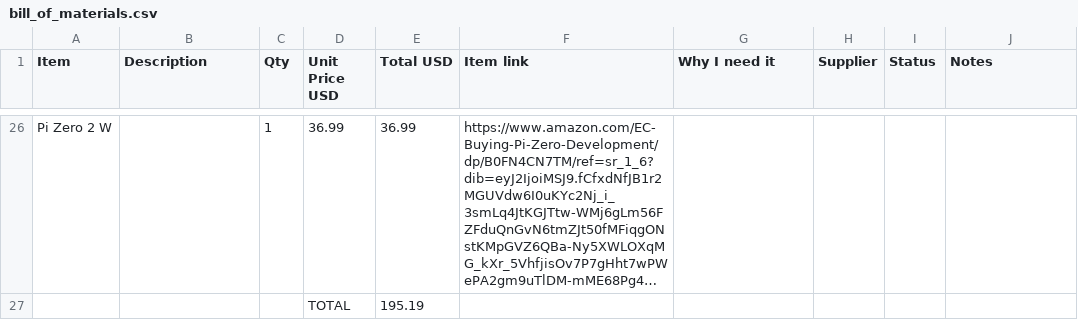
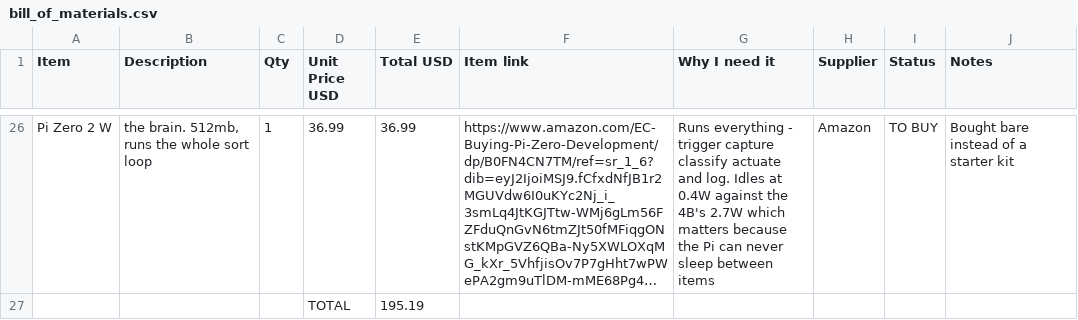
Before and after one commit to DagaVedant/SmartBin, a CSV file: bill_of_materials.csv, drawn as a sheet; only a part is shown, gaps mark what is left out; long unchanged cells end in …; the diff covers the shown part only; the diff names each change by its address in the sheet, - before the commit and + after, or states it on an @@ line.

Commit message:
updating the BOM again

```diff
--- a/bill_of_materials.csv
+++ b/bill_of_materials.csv
-B26 (Description): (empty)
+B26 (Description): the brain. 512mb, runs the whole sort loop
-G26 (Why I need it): (empty)
+G26 (Why I need it): Runs everything - trigger capture classify actuate and log. Idles at 0.4W against the 4B's 2.7W which matters because the Pi can never sleep between items
-H26 (Supplier): (empty)
+H26 (Supplier): Amazon
-I26 (Status): (empty)
+I26 (Status): TO BUY
-J26 (Notes): (empty)
+J26 (Notes): Bought bare instead of a starter kit
```
Also changed, not shown: 32 edited cells elsewhere in this file.
